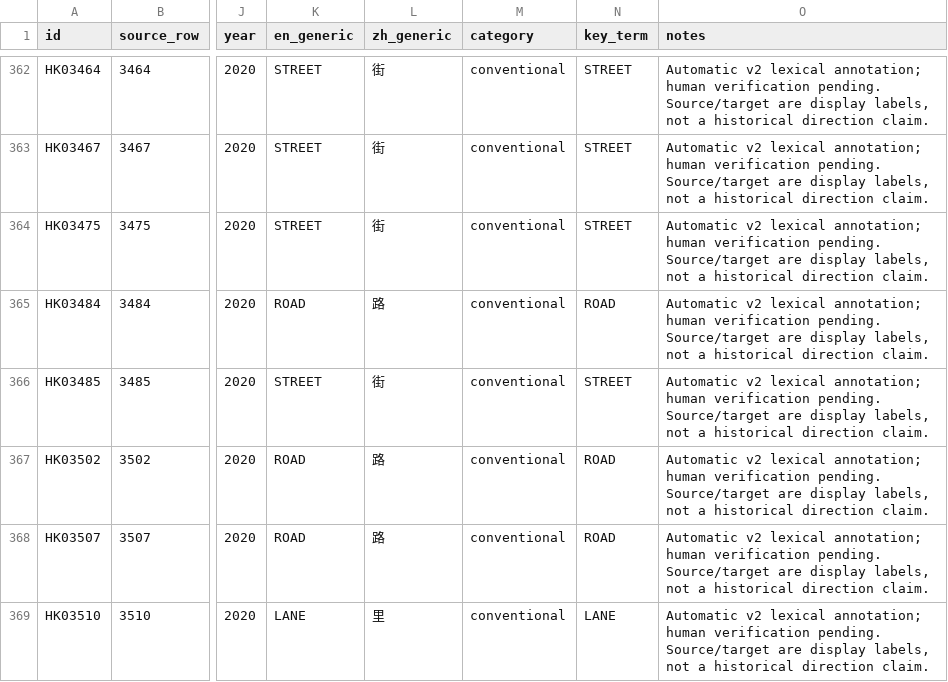
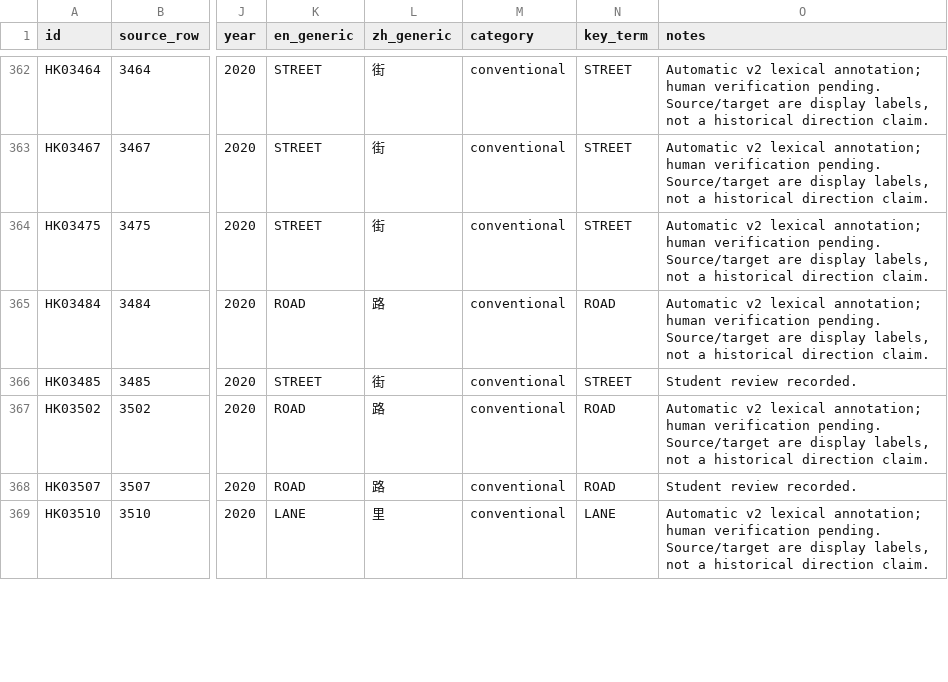
Before and after one commit to engefan33-art/translation-corpus-project, a CSV file: corpus.csv, drawn as a sheet; only a part is shown, gaps mark what is left out; the diff covers the shown part only; the diff names each change by its address in the sheet, - before the commit and + after, or states it on an @@ line.

Commit message:
Complete codebook localization, KWIC controls and safe review rebuilding

```diff
--- a/corpus.csv
+++ b/corpus.csv
-O366 (notes): Automatic v2 lexical annotation; human verification pending. Source/target are display labels, not a historical direction claim.
+O366 (notes): Student review recorded.
-O368 (notes): Automatic v2 lexical annotation; human verification pending. Source/target are display labels, not a historical direction claim.
+O368 (notes): Student review recorded.
```
Also changed, not shown: 48 edited cells elsewhere in this file, 9 other files.
